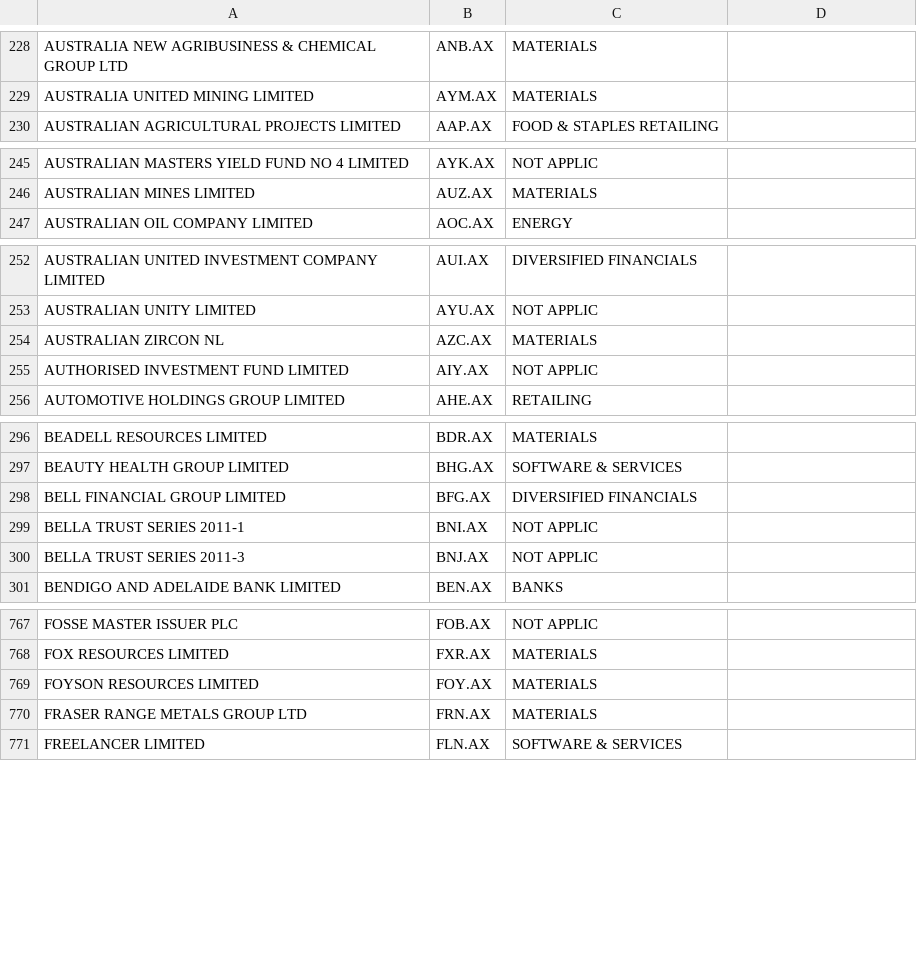
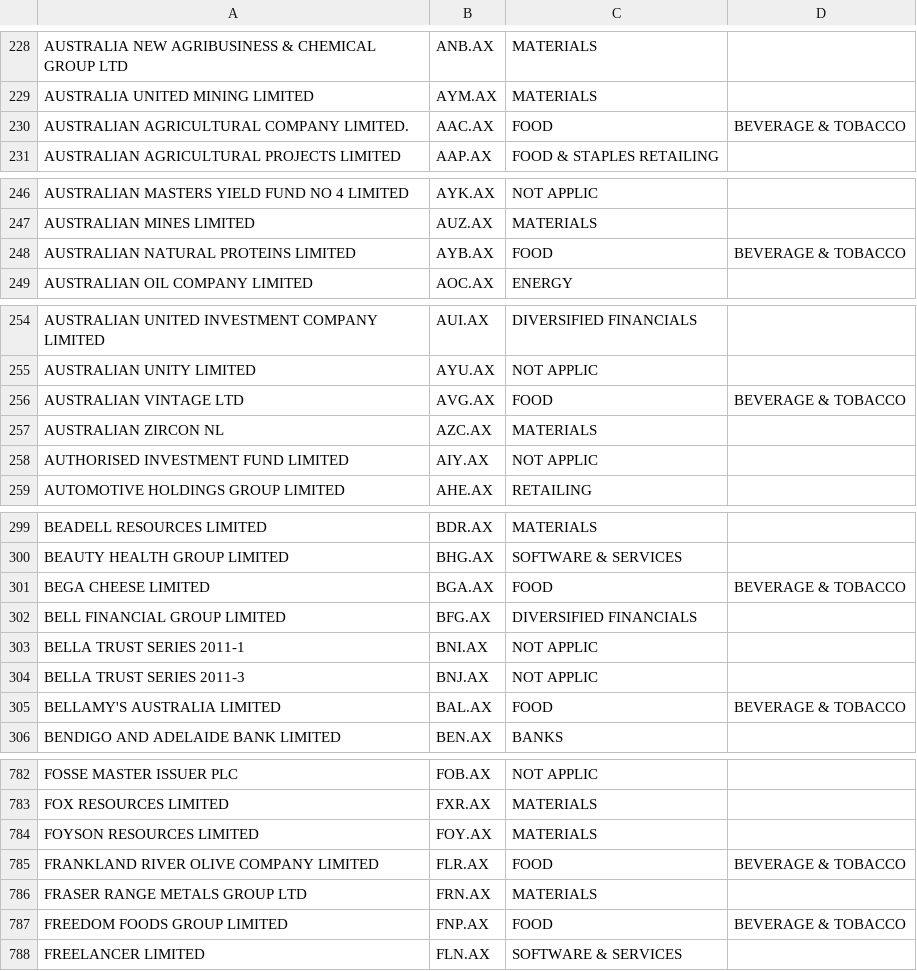
Before and after one commit to abal147/stockulator, a CSV file: ASXCodes.csv, drawn as a sheet; only a part is shown, gaps mark what is left out; the diff covers the shown part only.

```diff
--- a/ASXCodes.csv
+++ b/ASXCodes.csv
@@ -229,2 +229,3 @@ AUSTRALIA NEW AGRIBUSINESS & CHEMICAL GROUP LTD,ANB.AX,MATERIALS
 AUSTRALIA UNITED MINING LIMITED,AYM.AX,MATERIALS
+AUSTRALIAN AGRICULTURAL COMPANY LIMITED.,AAC.AX,FOOD, BEVERAGE & TOBACCO
 AUSTRALIAN AGRICULTURAL PROJECTS LIMITED,AAP.AX,FOOD & STAPLES RETAILING
@@ -246,2 +247,3 @@ AUSTRALIAN MASTERS YIELD FUND NO 4 LIMITED,AYK.AX,NOT APPLIC
 AUSTRALIAN MINES LIMITED,AUZ.AX,MATERIALS
+AUSTRALIAN NATURAL PROTEINS LIMITED,AYB.AX,FOOD, BEVERAGE & TOBACCO
 AUSTRALIAN OIL COMPANY LIMITED,AOC.AX,ENERGY
@@ -253,2 +255,3 @@ AUSTRALIAN UNITED INVESTMENT COMPANY LIMITED,AUI.AX,DIVERSIFIED FINANCIALS
 AUSTRALIAN UNITY LIMITED,AYU.AX,NOT APPLIC
+AUSTRALIAN VINTAGE LTD,AVG.AX,FOOD, BEVERAGE & TOBACCO
 AUSTRALIAN ZIRCON NL,AZC.AX,MATERIALS
@@ -297,2 +300,3 @@ BEADELL RESOURCES LIMITED,BDR.AX,MATERIALS
 BEAUTY HEALTH GROUP LIMITED,BHG.AX,SOFTWARE & SERVICES
+BEGA CHEESE LIMITED,BGA.AX,FOOD, BEVERAGE & TOBACCO
 BELL FINANCIAL GROUP LIMITED,BFG.AX,DIVERSIFIED FINANCIALS
@@ -300,2 +304,3 @@ BELLA TRUST SERIES 2011-1,BNI.AX,NOT APPLIC
 BELLA TRUST SERIES 2011-3,BNJ.AX,NOT APPLIC
+BELLAMY'S AUSTRALIA LIMITED,BAL.AX,FOOD, BEVERAGE & TOBACCO
 BENDIGO AND ADELAIDE BANK LIMITED,BEN.AX,BANKS
@@ -769,3 +784,5 @@ FOX RESOURCES LIMITED,FXR.AX,MATERIALS
 FOYSON RESOURCES LIMITED,FOY.AX,MATERIALS
+FRANKLAND RIVER OLIVE COMPANY LIMITED,FLR.AX,FOOD, BEVERAGE & TOBACCO
 FRASER RANGE METALS GROUP LTD,FRN.AX,MATERIALS
+FREEDOM FOODS GROUP LIMITED,FNP.AX,FOOD, BEVERAGE & TOBACCO
 FREELANCER LIMITED,FLN.AX,SOFTWARE & SERVICES
```
Also changed, not shown: 32 added rows and 1 edited cell elsewhere in this file, 2 other files.
